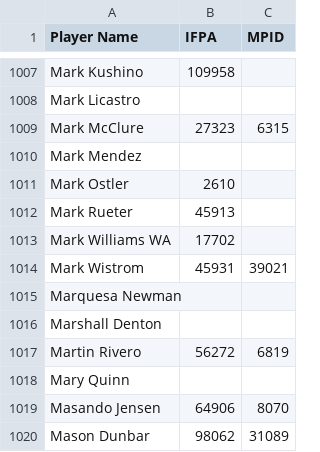
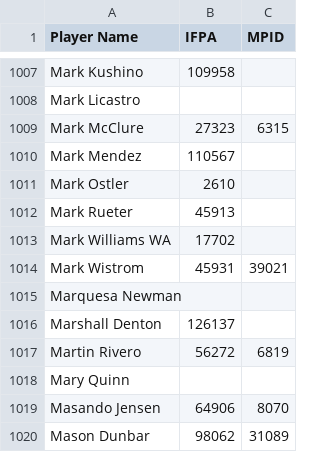
Before and after one commit to madcock/IPR, a CSV file: mnp-legacy-players.csv, drawn as a sheet; only a part is shown, gaps mark what is left out; the diff covers the shown part only.

```diff
--- a/mnp-legacy-players.csv
+++ b/mnp-legacy-players.csv
@@ -1009,3 +1009,3 @@ Mark Licastro,,
 Mark McClure,27323,6315
-Mark Mendez,,
+Mark Mendez,110567,
 Mark Ostler,2610,
@@ -1015,3 +1015,3 @@ Mark Wistrom,45931,39021
 Marquesa Newman,,
-Marshall Denton,,
+Marshall Denton,126137,
 Martin Rivero,56272,6819
```
Also changed, not shown: 5 edited cells elsewhere in this file.
